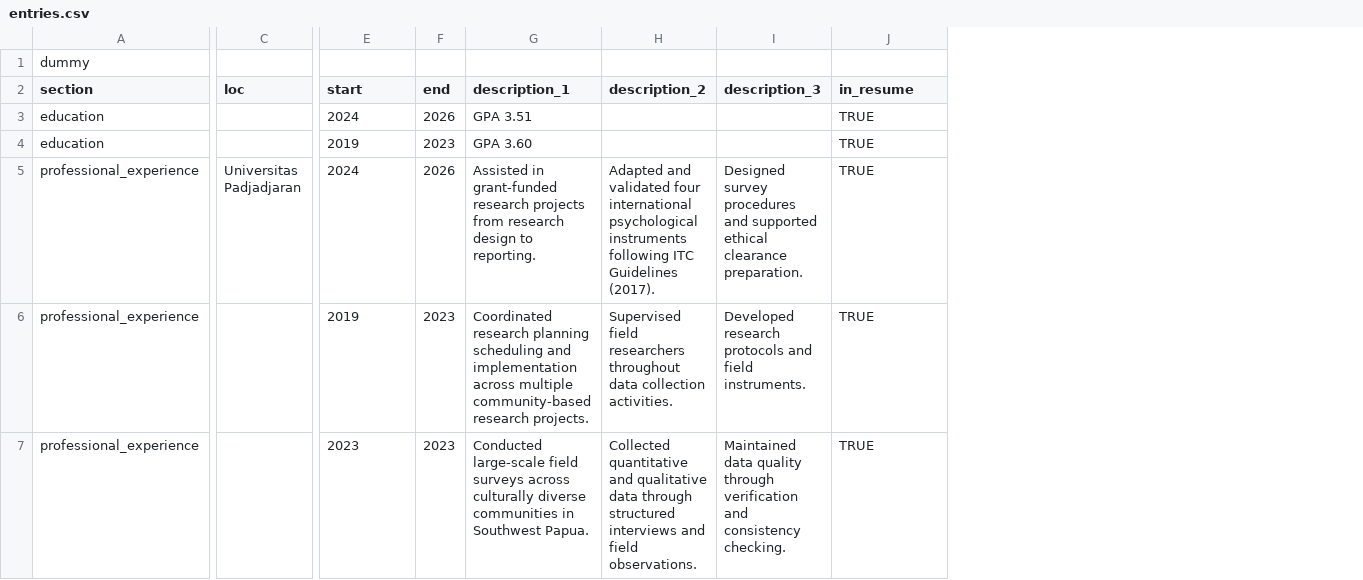
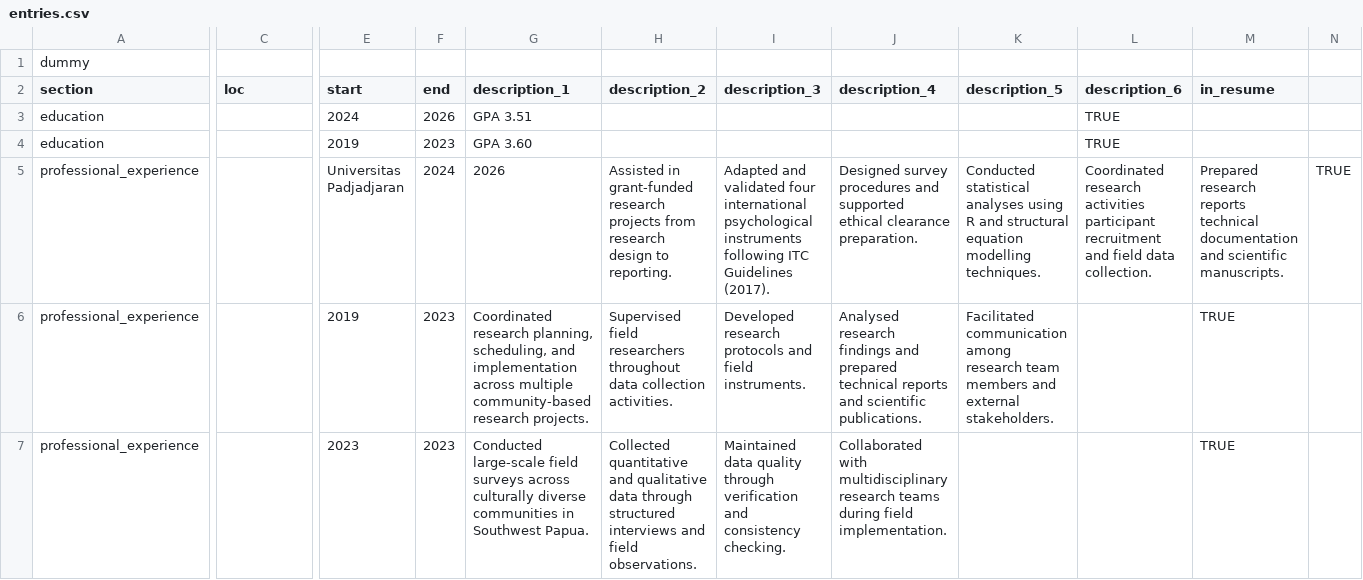
Before and after one commit to SG17-17/myportofolio, a CSV file: public/cv_data/entries.csv, drawn as a sheet; only a part is shown, gaps mark what is left out; addresses are those after the commit; the diff covers the shown part only; the diff names each change by its address in the sheet, - before the commit and + after, or states it on an @@ line.

Commit message:
Restore all CV info and format publications

```diff
--- a/public/cv_data/entries.csv
+++ b/public/cv_data/entries.csv
+column J (description_4), rows 5-7: Designed survey procedures and supported ethical clearance preparation. | Analysed research findings and prepared technical reports and scientific publications. | Collaborated with multidisciplinary research teams during field implementation.
+column K (description_5), rows 5-6: Conducted statistical analyses using R and structural equation modelling techniques. | Facilitated communication among research team members and external stakeholders.
+column L (description_6), rows 3-5: TRUE | TRUE | Coordinated research activities participant recruitment and field data collection.
+column N, row 5: TRUE
-M3:M4 (in_resume): TRUE
+M3:M4 (in_resume): (empty)
-C5 (loc): Universitas Padjadjaran
+C5 (loc): (empty)
-E5 (start): 2024
+E5 (start): Universitas Padjadjaran
-F5 (end): 2026
+F5 (end): 2024
-G5 (description_1): Assisted in grant-funded research projects from research design to reporting.
+G5 (description_1): 2026
-H5 (description_2): Adapted and validated four international psychological instruments following ITC Guidelines (2017).
+H5 (description_2): Assisted in grant-funded research projects from research design to reporting.
-I5 (description_3): Designed survey procedures and supported ethical clearance preparation.
+I5 (description_3): Adapted and validated four international psychological instruments following ITC Guidelines (2017).
-M5 (in_resume): TRUE
+M5 (in_resume): Prepared research reports technical documentation and scientific manuscripts.
-G6 (description_1): Coordinated research planning scheduling and implementation…
+G6 (description_1): Coordinated research planning, scheduling, and implementation…
```
Also changed, not shown: 5 added rows and 5 removed rows elsewhere in this file, 3 other files.
